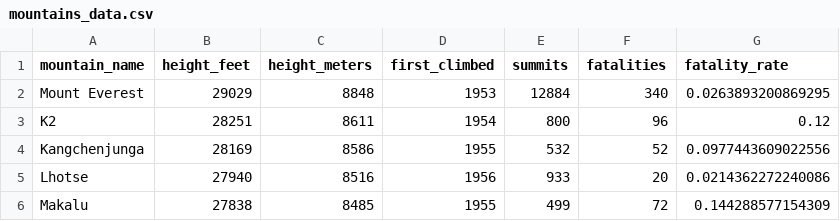
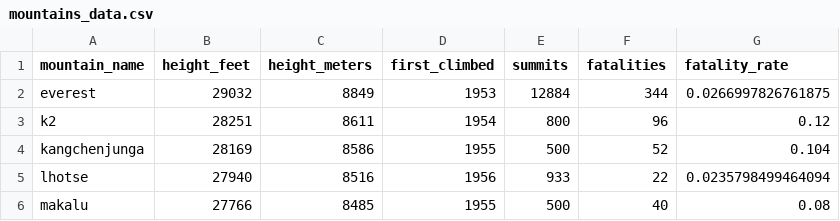
Before and after one commit to jrkwok11/BIS15L_W26_jrkwok, a CSV file: lab3/mountains_data.csv, drawn as a sheet.

Commit message:
hw 3 b

```diff
--- a/lab3/mountains_data.csv
+++ b/lab3/mountains_data.csv
@@ -1,6 +1,6 @@
 "mountain_name","height_feet","height_meters","first_climbed","summits","fatalities","fatality_rate"
-"Mount Everest",29029,8848,1953,12884,340,0.0263893200869295
-"K2",28251,8611,1954,800,96,0.12
-"Kangchenjunga",28169,8586,1955,532,52,0.0977443609022556
-"Lhotse",27940,8516,1956,933,20,0.0214362272240086
-"Makalu",27838,8485,1955,499,72,0.144288577154309
+"everest",29032,8849,1953,12884,344,0.0266997826761875
+"k2",28251,8611,1954,800,96,0.12
+"kangchenjunga",28169,8586,1955,500,52,0.104
+"lhotse",27940,8516,1956,933,22,0.0235798499464094
+"makalu",27766,8485,1955,500,40,0.08
```
